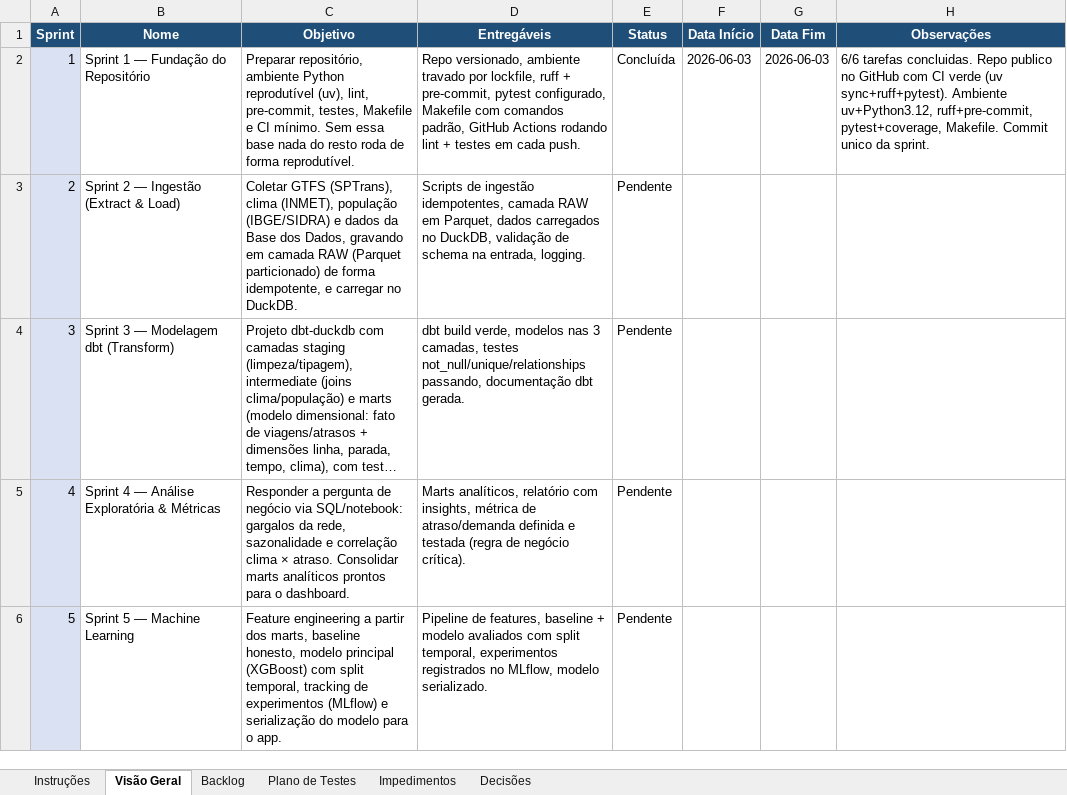
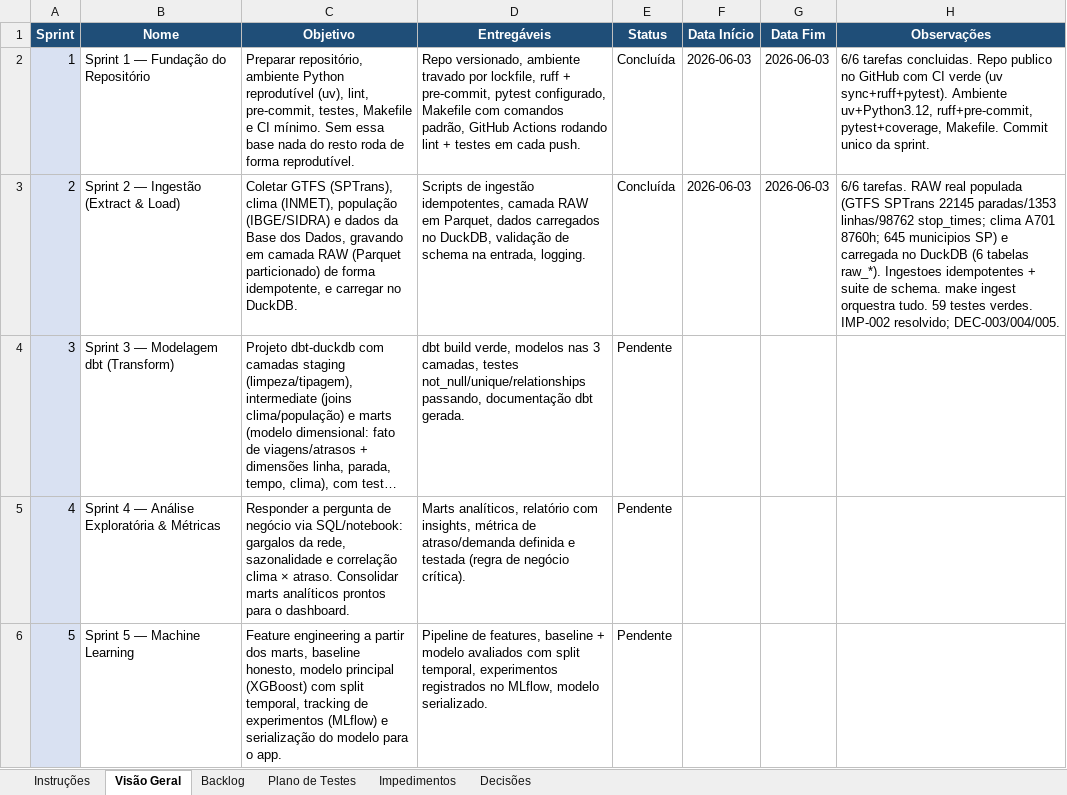
Before and after one commit to TatianaCalixto/observatorio-mobilidade, an Excel workbook: observatorio_mobilidade_planejamento_sprints.xlsx, sheet Visão Geral, drawn as a sheet; only a part is shown; long unchanged cells end in …; values as stored, in another font and other column widths than the file's, no borders; the diff names each change by its address in the sheet, - before the commit and + after, or states it on an @@ line.

```diff
--- a/observatorio_mobilidade_planejamento_sprints.xlsx (sheet Visão Geral)
+++ b/observatorio_mobilidade_planejamento_sprints.xlsx (sheet Visão Geral)
-E3 (Status): Pendente
+E3 (Status): Concluída
-F3 (Data Início): (empty)
+F3 (Data Início): 2026-06-03
-G3 (Data Fim): (empty)
+G3 (Data Fim): 2026-06-03
-H3 (Observações): (empty)
+H3 (Observações): 6/6 tarefas. RAW real populada (GTFS SPTrans 22145 paradas/1353 linhas/98762 stop_times; clima A701 8760h; 645 municipios SP) e carregada no DuckDB (6 tabelas raw_*). Ingestoes idempotentes + suite de schema. make ingest orquestra tudo. 59 testes verdes. IMP-002 resolvido; DEC-003/004/005.
```
Also changed, not shown: sheet Backlog, sheet Decisões, sheet Plano de Testes, sheet Impedimentos, 23 other files.
